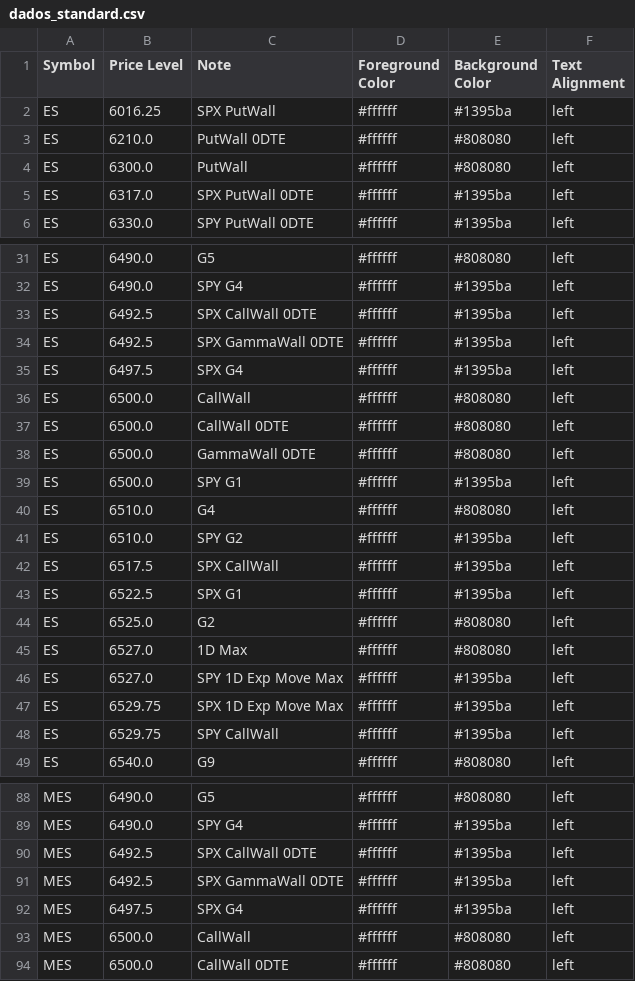
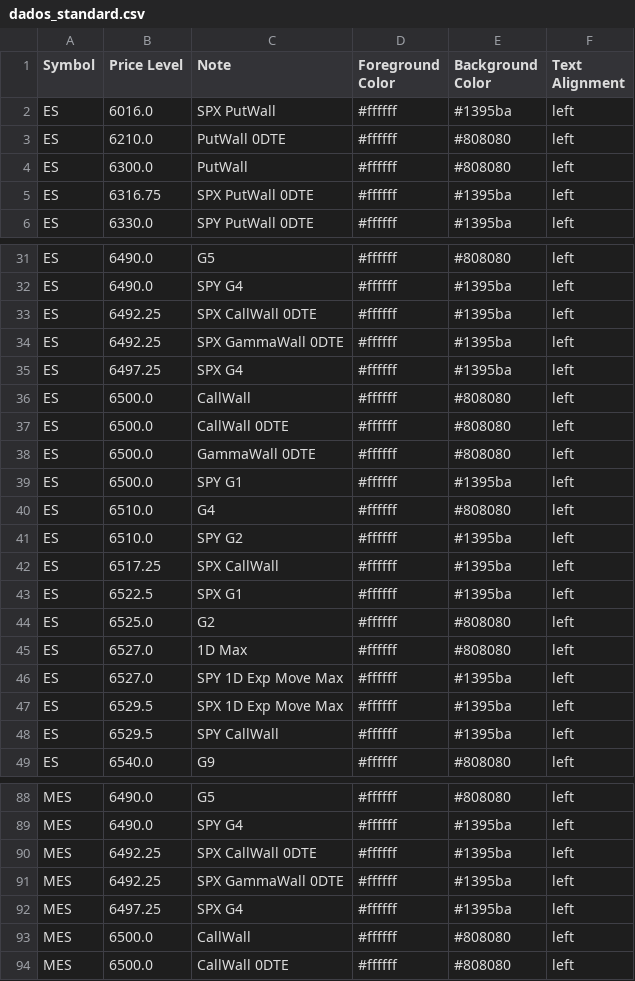
Before and after one commit to GammaGex/dados, a CSV file: dados_standard.csv, drawn as a sheet; only a part is shown, gaps mark what is left out; the diff covers the shown part only.

Commit message:
Atualizacao automatica - dados_standard.csv

```diff
--- a/dados_standard.csv
+++ b/dados_standard.csv
@@ -1,6 +1,6 @@
 Symbol,Price Level,Note,Foreground Color,Background Color,Text Alignment
-ES,6016.25,SPX PutWall,#ffffff,#1395ba,left
+ES,6016.0,SPX PutWall,#ffffff,#1395ba,left
 ES,6210.0,PutWall 0DTE,#ffffff,#808080,left
 ES,6300.0,PutWall,#ffffff,#808080,left
-ES,6317.0,SPX PutWall 0DTE,#ffffff,#1395ba,left
+ES,6316.75,SPX PutWall 0DTE,#ffffff,#1395ba,left
 ES,6330.0,SPY PutWall 0DTE,#ffffff,#1395ba,left
@@ -32,5 +32,5 @@ ES,6490.0,G5,#ffffff,#808080,left
 ES,6490.0,SPY G4,#ffffff,#1395ba,left
-ES,6492.5,SPX CallWall 0DTE,#ffffff,#1395ba,left
-ES,6492.5,SPX GammaWall 0DTE,#ffffff,#1395ba,left
-ES,6497.5,SPX G4,#ffffff,#1395ba,left
+ES,6492.25,SPX CallWall 0DTE,#ffffff,#1395ba,left
+ES,6492.25,SPX GammaWall 0DTE,#ffffff,#1395ba,left
+ES,6497.25,SPX G4,#ffffff,#1395ba,left
 ES,6500.0,CallWall,#ffffff,#808080,left
@@ -41,3 +41,3 @@ ES,6510.0,G4,#ffffff,#808080,left
 ES,6510.0,SPY G2,#ffffff,#1395ba,left
-ES,6517.5,SPX CallWall,#ffffff,#1395ba,left
+ES,6517.25,SPX CallWall,#ffffff,#1395ba,left
 ES,6522.5,SPX G1,#ffffff,#1395ba,left
@@ -46,4 +46,4 @@ ES,6527.0,1D Max,#ffffff,#808080,left
 ES,6527.0,SPY 1D Exp Move Max,#ffffff,#1395ba,left
-ES,6529.75,SPX 1D Exp Move Max,#ffffff,#1395ba,left
-ES,6529.75,SPY CallWall,#ffffff,#1395ba,left
+ES,6529.5,SPX 1D Exp Move Max,#ffffff,#1395ba,left
+ES,6529.5,SPY CallWall,#ffffff,#1395ba,left
 ES,6540.0,G9,#ffffff,#808080,left
@@ -89,5 +89,5 @@ MES,6490.0,G5,#ffffff,#808080,left
 MES,6490.0,SPY G4,#ffffff,#1395ba,left
-MES,6492.5,SPX CallWall 0DTE,#ffffff,#1395ba,left
-MES,6492.5,SPX GammaWall 0DTE,#ffffff,#1395ba,left
-MES,6497.5,SPX G4,#ffffff,#1395ba,left
+MES,6492.25,SPX CallWall 0DTE,#ffffff,#1395ba,left
+MES,6492.25,SPX GammaWall 0DTE,#ffffff,#1395ba,left
+MES,6497.25,SPX G4,#ffffff,#1395ba,left
 MES,6500.0,CallWall,#ffffff,#808080,left
```
Also changed, not shown: 9 edited cells elsewhere in this file.
